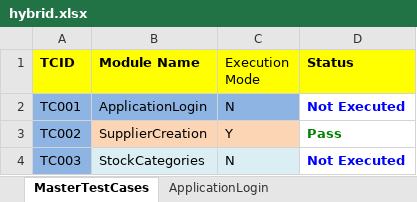
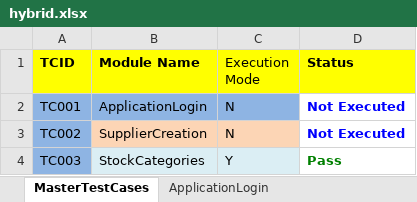
Before and after one commit to raviparashar07/ERP_ACCOUNTING, an Excel workbook: ERP_Accounting/TestOutput/hybrid.xlsx, sheet MasterTestCases, drawn as a sheet; values as stored, in another font and other column widths than the file's, no borders; the diff names each change by its address in the sheet, - before the commit and + after, or states it on an @@ line.

```diff
--- a/ERP_Accounting/TestOutput/hybrid.xlsx (sheet MasterTestCases)
+++ b/ERP_Accounting/TestOutput/hybrid.xlsx (sheet MasterTestCases)
-C3 (Execution Mode): Y
+C3 (Execution Mode): N
-D3 (Status): Pass
+D3 (Status): Not Executed
-D3 text colour: #008000
+D3 text colour: #0000FF
-C4 (Execution Mode): N
+C4 (Execution Mode): Y
-D4 (Status): Not Executed
+D4 (Status): Pass
-D4 text colour: #0000FF
+D4 text colour: #008000
```
Also changed, not shown: sheet StockCategories, sheet SupplierCreation, ERP_Accounting/TestInput/InputSheet.xlsx, 23 other files.
